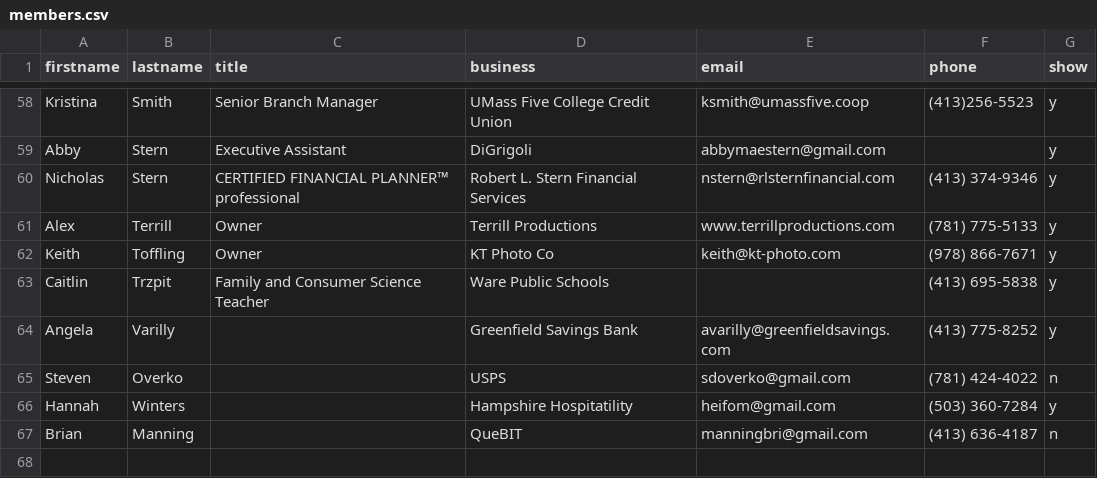
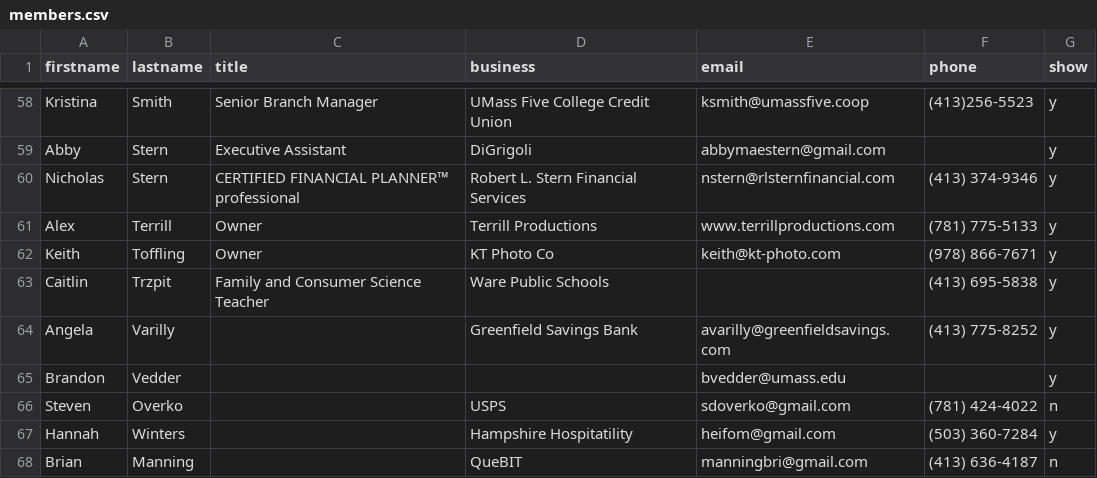
Before and after one commit to clearbold/ayp, a CSV file: _data/members.csv, drawn as a sheet; only a part is shown, gaps mark what is left out.

Commit message:
Update members.csv

```diff
--- a/_data/members.csv
+++ b/_data/members.csv
@@ -64,2 +64,3 @@ Caitlin,Trzpit,Family and Consumer Science Teacher,Ware Public Schools,,(413) 69
 Angela,Varilly,,Greenfield Savings Bank,avarilly@greenfieldsavings.com,(413) 775-8252,y
+Brandon,Vedder,,,bvedder@umass.edu,,y
 Steven,Overko,,USPS,sdoverko@gmail.com,(781) 424-4022,n
```
